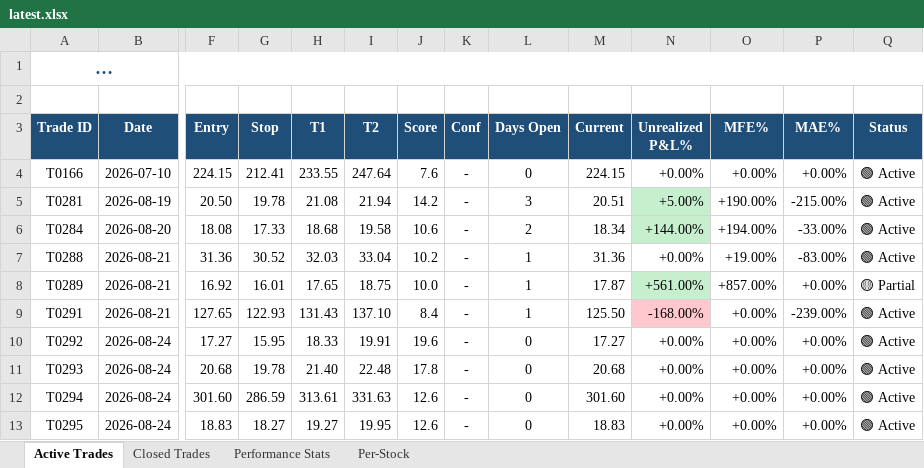
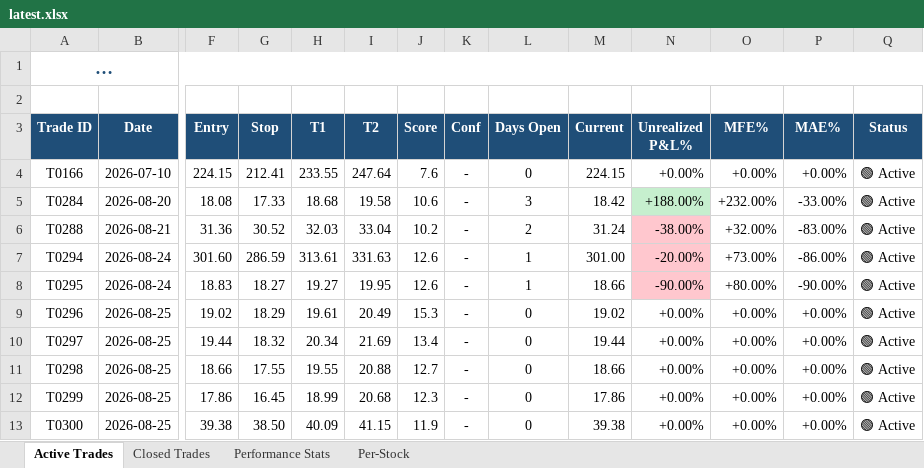
Before and after one commit to dhaher3337-debug/tadawul-swing, an Excel workbook: paper_trades/latest.xlsx, sheet Active Trades, drawn as a sheet; only a part is shown, gaps mark what is left out; long unchanged cells end in …; values as stored, in another font and other column widths than the file's, no borders; removed rows and columns are numbered as before the commit, all else as after; rows hold the shown columns only; the diff names each change by its address in the sheet, - before the commit and + after, or states it on an @@ line.

```diff
--- a/paper_trades/latest.xlsx (sheet Active Trades)
+++ b/paper_trades/latest.xlsx (sheet Active Trades)
-row 5: T0281 | 2026-08-19 | 20.50 | 19.78 | 21.08 | 21.94 | 14.2 | - | 3 | 20.51 | +5.00% | +190.00% | -215.00% | 🟢 Active
-L5 (Days Open): 2
+L5 (Days Open): 3
-M5 (Current): 18.34
+M5 (Current): 18.42
-N5 (Unrealized P&L%): +144.00%
+N5 (Unrealized P&L%): +188.00%
-O5 (MFE%): +194.00%
+O5 (MFE%): +232.00%
-L6 (Days Open): 1
+L6 (Days Open): 2
-M6 (Current): 31.36
+M6 (Current): 31.24
-N6 (Unrealized P&L%): +0.00%
+N6 (Unrealized P&L%): -38.00%
-N6 fill: none
+N6 fill: #FFC7CE
-O6 (MFE%): +19.00%
+O6 (MFE%): +32.00%
-row 8: T0289 | 2026-08-21 | 16.92 | 16.01 | 17.65 | 18.75 | 10.0 | - | 1 | 17.87 | +561.00% | +857.00% | +0.00% | 🟡 Partial
-row 9: T0291 | 2026-08-21 | 127.65 | 122.93 | 131.43 | 137.10 | 8.4 | - | 1 | 125.50 | -168.00% | +0.00% | -239.00% | 🟢 Active
-row 10: T0292 | 2026-08-24 | 17.27 | 15.95 | 18.33 | 19.91 | 19.6 | - | 0 | 17.27 | +0.00% | +0.00% | +0.00% | 🟢 Active
-row 11: T0293 | 2026-08-24 | 20.68 | 19.78 | 21.40 | 22.48 | 17.8 | - | 0 | 20.68 | +0.00% | +0.00% | +0.00% | 🟢 Active
-L7:L8 (Days Open): 0
+L7:L8 (Days Open): 1
-M7 (Current): 301.60
+M7 (Current): 301.00
-N7 (Unrealized P&L%): +0.00%
+N7 (Unrealized P&L%): -20.00%
-N7:N8 fill: none
+N7:N8 fill: #FFC7CE
-O7 (MFE%): +0.00%
+O7 (MFE%): +73.00%
-P7 (MAE%): +0.00%
+P7 (MAE%): -86.00%
-M8 (Current): 18.83
+M8 (Current): 18.66
-N8 (Unrealized P&L%): +0.00%
+N8 (Unrealized P&L%): -90.00%
-O8 (MFE%): +0.00%
+O8 (MFE%): +80.00%
-P8 (MAE%): +0.00%
+P8 (MAE%): -90.00%
+row 9: T0296 | 2026-08-25 | 19.02 | 18.29 | 19.61 | 20.49 | 15.3 | - | 0 | 19.02 | +0.00% | +0.00% | +0.00% | 🟢 Active
+row 10: T0297 | 2026-08-25 | 19.44 | 18.32 | 20.34 | 21.69 | 13.4 | - | 0 | 19.44 | +0.00% | +0.00% | +0.00% | 🟢 Active
+row 11: T0298 | 2026-08-25 | 18.66 | 17.55 | 19.55 | 20.88 | 12.7 | - | 0 | 18.66 | +0.00% | +0.00% | +0.00% | 🟢 Active
+row 12: T0299 | 2026-08-25 | 17.86 | 16.45 | 18.99 | 20.68 | 12.3 | - | 0 | 17.86 | +0.00% | +0.00% | +0.00% | 🟢 Active
+row 13: T0300 | 2026-08-25 | 39.38 | 38.50 | 40.09 | 41.15 | 11.9 | - | 0 | 39.38 | +0.00% | +0.00% | +0.00% | 🟢 Active
```
Also changed, not shown: sheet Closed Trades, sheet Per-Stock, sheet Performance Stats, 30 other files.
